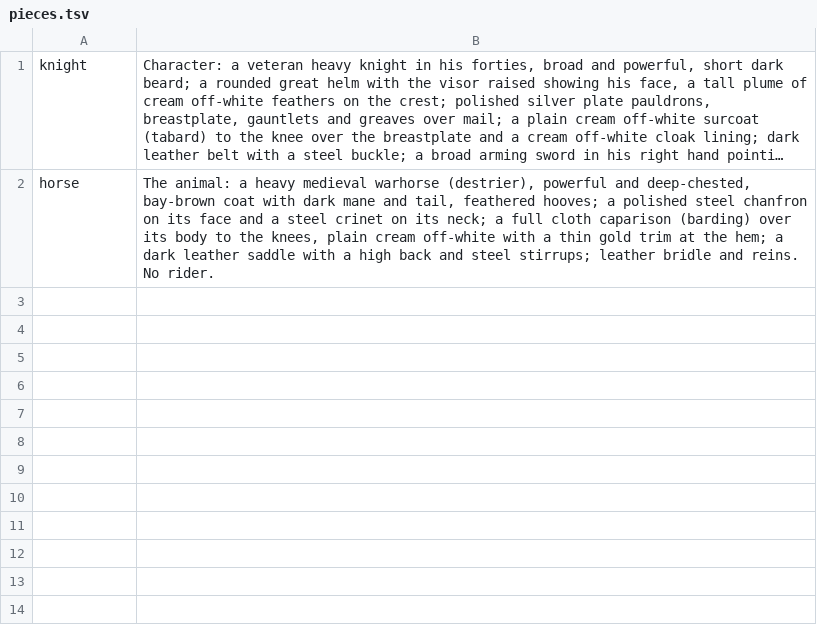
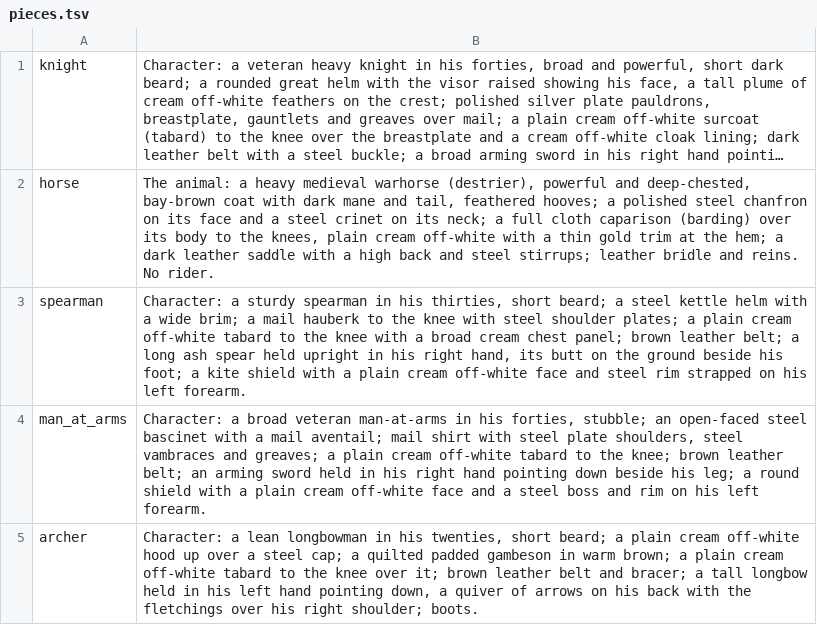
Before and after one commit to off-grid-ai/game-of-crowns, a TSV file: docs/art/army/pieces.tsv, drawn as a sheet; long unchanged cells end in …; the diff names each change by its address in the sheet, - before the commit and + after, or states it on an @@ line.

Commit message:
Spearmen, men-at-arms and archers remade in the knight's family, their cloth in the house colour; the man-at-arms' KayKit sword and shield are gone (docs/art/STANDARDS.md replace list set 1; READY.md Look pass L4 "brown company"; GoC's army_colour_probe; casebook, the look).
- New Meshy soldiers (docs/art/army: spearman, man_at_arms, archer _front.png; soldiers_sheet.jpg), concepts drawn with the knight as their reference, then repainted (_front2.png) so the house colour covers what 03-army's does: a full cream surcoat and sleeves over the mail, a cream gambeson and hood on the archer. Their gear is in the mesh: spear and kite shield, sword and round shield, longbow and quiver (rig.json per-unit gear boxes keep each weapon whole in one hand).
- Rigged by rig_unit.py on the Mixamo skeleton, VAT-baked, installed over armies/meshy_town_guard, meshy_man_at_arms, meshy_ranger (army.json rows kept; the man-at-arms now walks Axe_Walk and swings four attacks). The old Meshy community files, the KayKit props and their rig.json units are deleted.
- army_colour_probe: spearmen cloth 54% (was 8%), men-at-arms 36% (was 37%, but its dyed value 0.98, was 0.35: the near-black regiment), archers 48% (was 9%). Archers still FAIL its brown test (45% of their texture sheet is brown: boots, belt, bracer, quiver and bow get big texture patches); on the model (docs/art/army/soldiers_sheet.jpg, bottom row) they read cream with brown leather, as 03-army's do. The probe counts texture pixels, not visible surface; told GoC.
- army_assets_probe PASS, army_probe PASS. Meshy: 135 credits (105 make, 30 repaint). Not yet in a frame: the supervisor's batched render.

```diff
--- a/docs/art/army/pieces.tsv
+++ b/docs/art/army/pieces.tsv
+row 3: spearman | Character: a sturdy spearman in his thirties, short beard; a steel kettle helm with a wide brim; a mail hauberk to the knee with steel shoulder plates; a plain cream off-white tabard to the knee with a broad cream chest panel; brown leather belt; a long ash spear held upright in his right hand, its butt on the ground beside his foot; a kite shield with a plain cream off-white face and steel rim strapped on his left forearm.
+row 4: man_at_arms | Character: a broad veteran man-at-arms in his forties, stubble; an open-faced steel bascinet with a mail aventail; mail shirt with steel plate shoulders, steel vambraces and greaves; a plain cream off-white tabard to the knee; brown leather belt; an arming sword held in his right hand pointing down beside his leg; a round shield with a plain cream off-white face and a steel boss and rim on his left forearm.
+row 5: archer | Character: a lean longbowman in his twenties, short beard; a plain cream off-white hood up over a steel cap; a quilted padded gambeson in warm brown; a plain cream off-white tabard to the knee over it; brown leather belt and bracer; a tall longbow held in his left hand pointing down, a quiver of arrows on his back with the fletchings over his right shoulder; boots.
```
Also changed, not shown: 24 other files.
